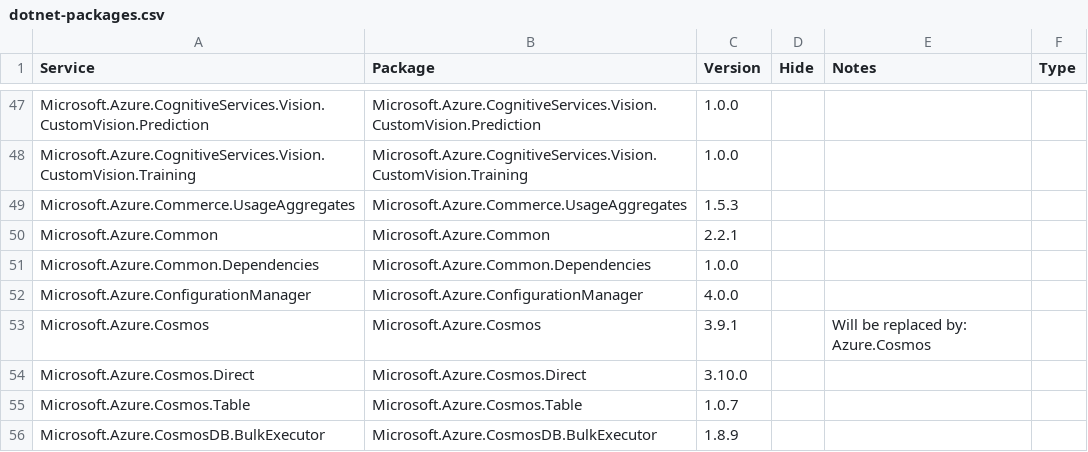
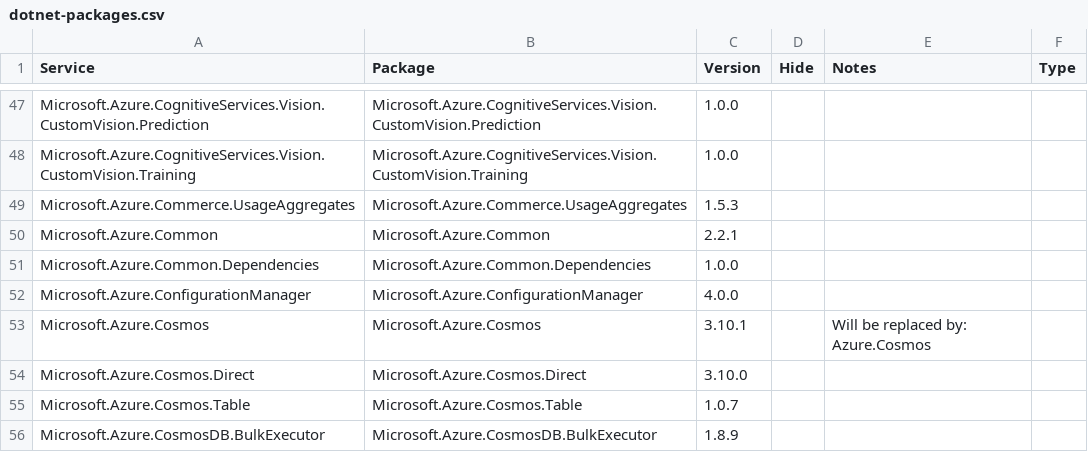
Before and after one commit to Azure/azure-sdk, a CSV file: _data/allpackages/dotnet-packages.csv, drawn as a sheet; only a part is shown, gaps mark what is left out.

```diff
--- a/_data/allpackages/dotnet-packages.csv
+++ b/_data/allpackages/dotnet-packages.csv
@@ -52,3 +52,3 @@
 "Microsoft.Azure.ConfigurationManager","Microsoft.Azure.ConfigurationManager","4.0.0","","",""
-"Microsoft.Azure.Cosmos","Microsoft.Azure.Cosmos","3.9.1","","Will be replaced by: Azure.Cosmos",""
+"Microsoft.Azure.Cosmos","Microsoft.Azure.Cosmos","3.10.1","","Will be replaced by: Azure.Cosmos",""
 "Microsoft.Azure.Cosmos.Direct","Microsoft.Azure.Cosmos.Direct","3.10.0","","",""
```
Also changed, not shown: _data/allpackages/java-packages.csv, _data/allpackages/js-packages.csv, 1 other file.
